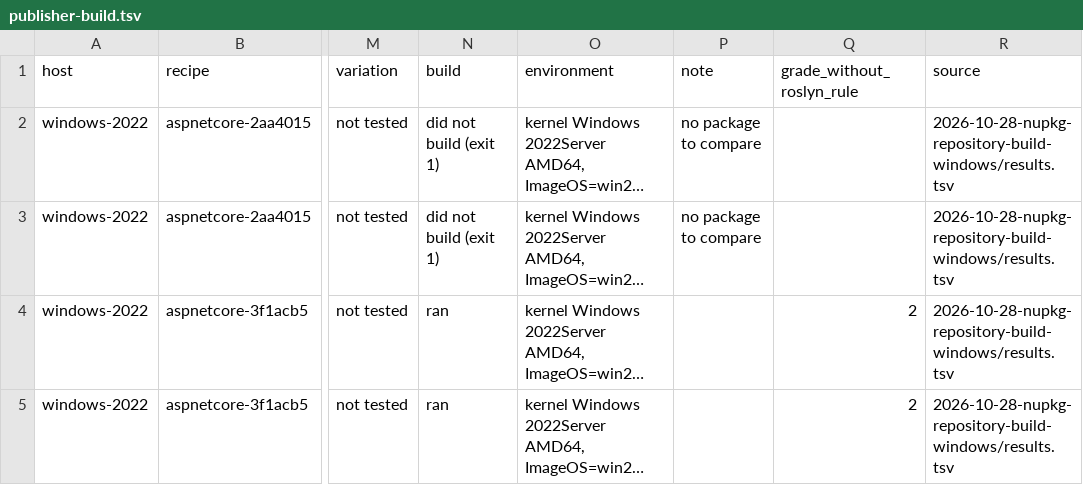
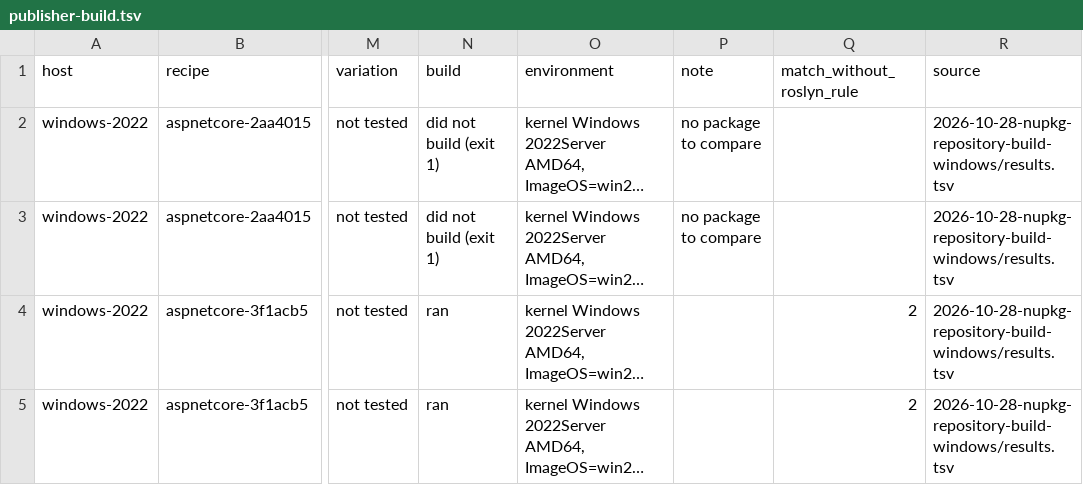
Before and after one commit to leosakharoff/dotnet-rebuild-experiments, a TSV file: 2-dependencies/2b-rebuild/publisher-build/results/publisher-build.tsv, drawn as a sheet; only a part is shown, gaps mark what is left out; long unchanged cells end in …; the diff names each change by its address in the sheet, - before the commit and + after, or states it on an @@ line.

```diff
--- a/2-dependencies/2b-rebuild/publisher-build/results/publisher-build.tsv
+++ b/2-dependencies/2b-rebuild/publisher-build/results/publisher-build.tsv
-Q1: grade_without_roslyn_rule
+Q1: match_without_roslyn_rule
```
Also changed, not shown: 2-dependencies/2b-rebuild/population.tsv, 2-dependencies/population/results/packages.tsv, 17 other files.
